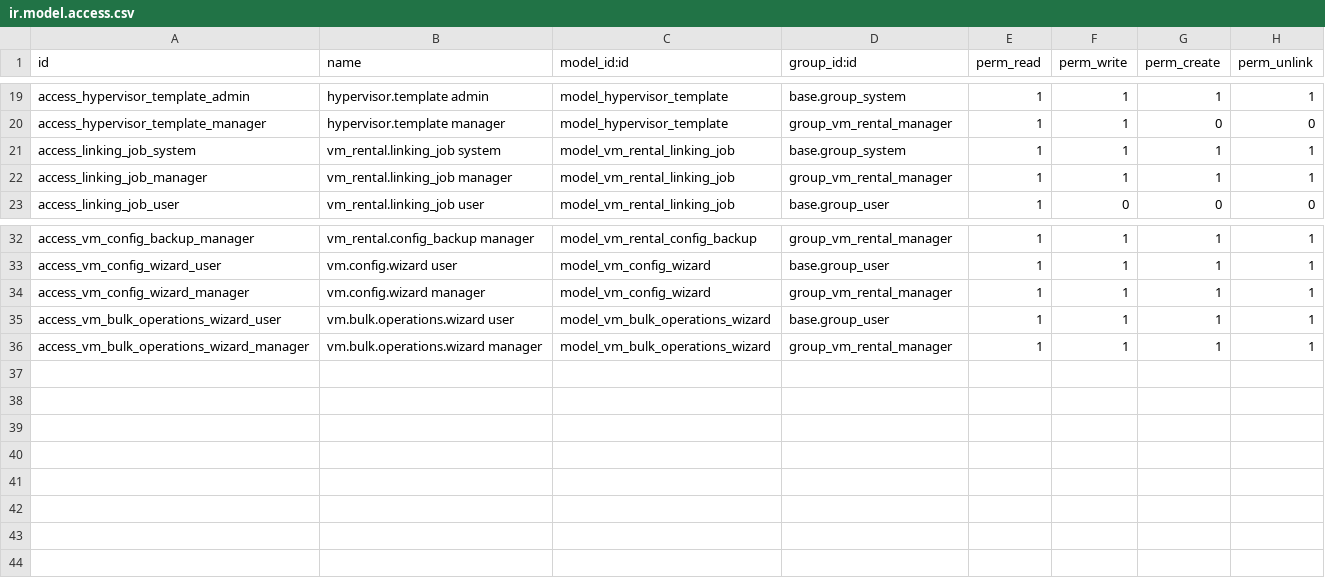
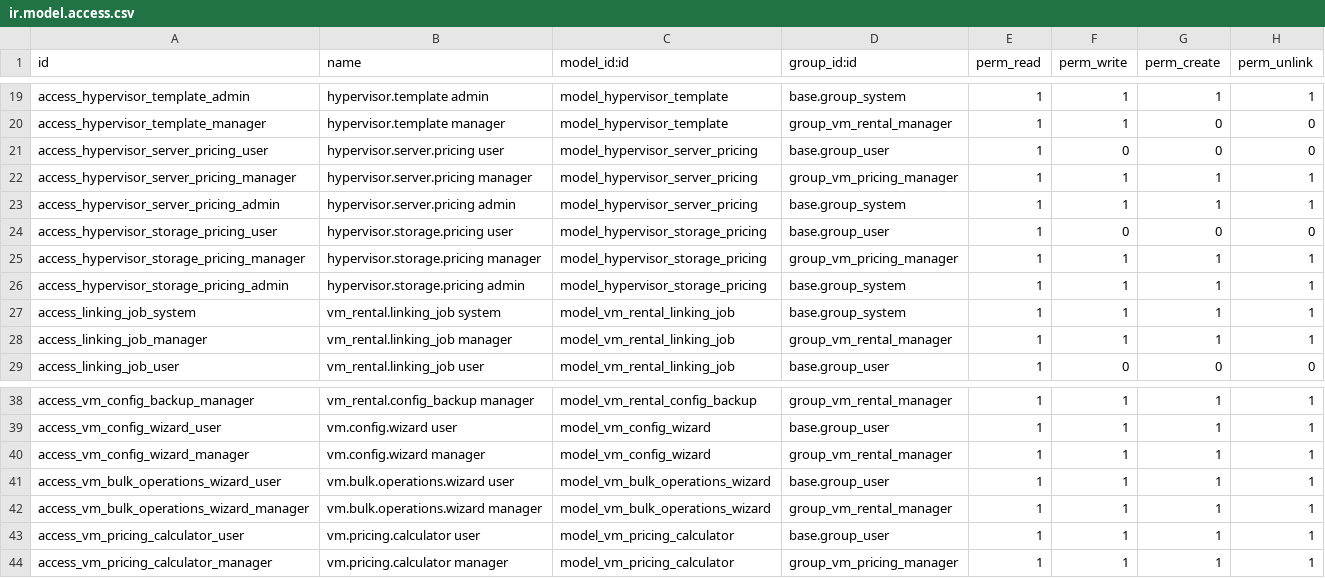
Before and after one commit to WhiteBoroda/vm_rental, a CSV file: security/ir.model.access.csv, drawn as a sheet; only a part is shown, gaps mark what is left out; the diff names each change by its address in the sheet, - before the commit and + after, or states it on an @@ line.

Commit message:
Add pricing for VM

```diff
--- a/security/ir.model.access.csv
+++ b/security/ir.model.access.csv
+row 21: access_hypervisor_server_pricing_user | hypervisor.server.pricing user | model_hypervisor_server_pricing | base.group_user | 1 | 0 | 0 | 0
+row 22: access_hypervisor_server_pricing_manager | hypervisor.server.pricing manager | model_hypervisor_server_pricing | group_vm_pricing_manager | 1 | 1 | 1 | 1
+row 23: access_hypervisor_server_pricing_admin | hypervisor.server.pricing admin | model_hypervisor_server_pricing | base.group_system | 1 | 1 | 1 | 1
+row 24: access_hypervisor_storage_pricing_user | hypervisor.storage.pricing user | model_hypervisor_storage_pricing | base.group_user | 1 | 0 | 0 | 0
+row 25: access_hypervisor_storage_pricing_manager | hypervisor.storage.pricing manager | model_hypervisor_storage_pricing | group_vm_pricing_manager | 1 | 1 | 1 | 1
+row 26: access_hypervisor_storage_pricing_admin | hypervisor.storage.pricing admin | model_hypervisor_storage_pricing | base.group_system | 1 | 1 | 1 | 1
+row 43: access_vm_pricing_calculator_user | vm.pricing.calculator user | model_vm_pricing_calculator | base.group_user | 1 | 1 | 1 | 1
+row 44: access_vm_pricing_calculator_manager | vm.pricing.calculator manager | model_vm_pricing_calculator | group_vm_pricing_manager | 1 | 1 | 1 | 1
```
Also changed, not shown: 12 other files.
